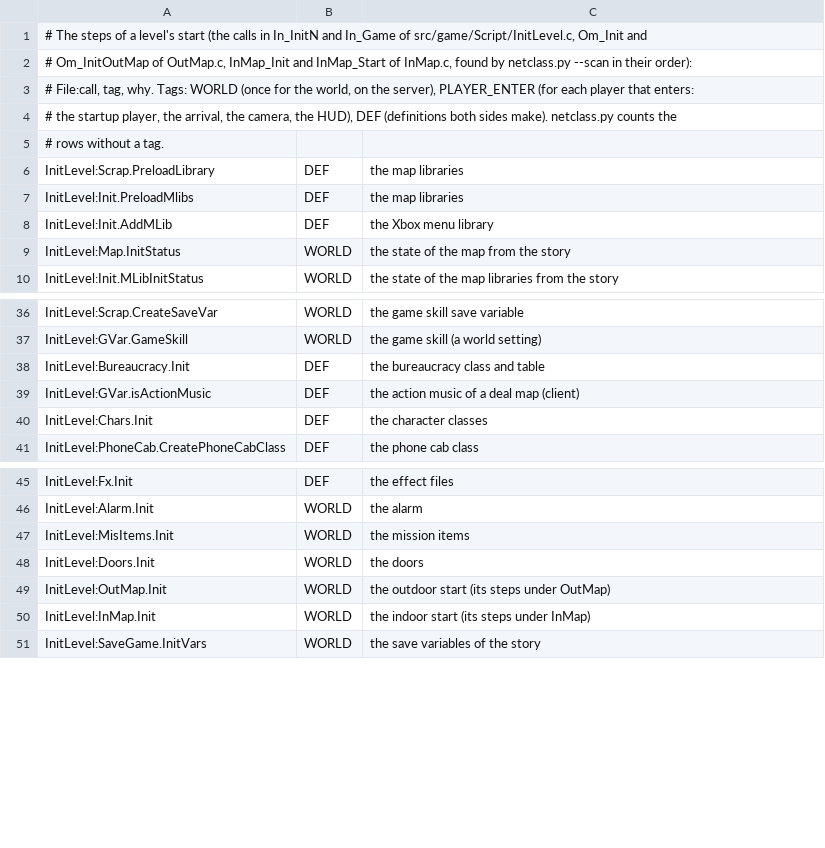
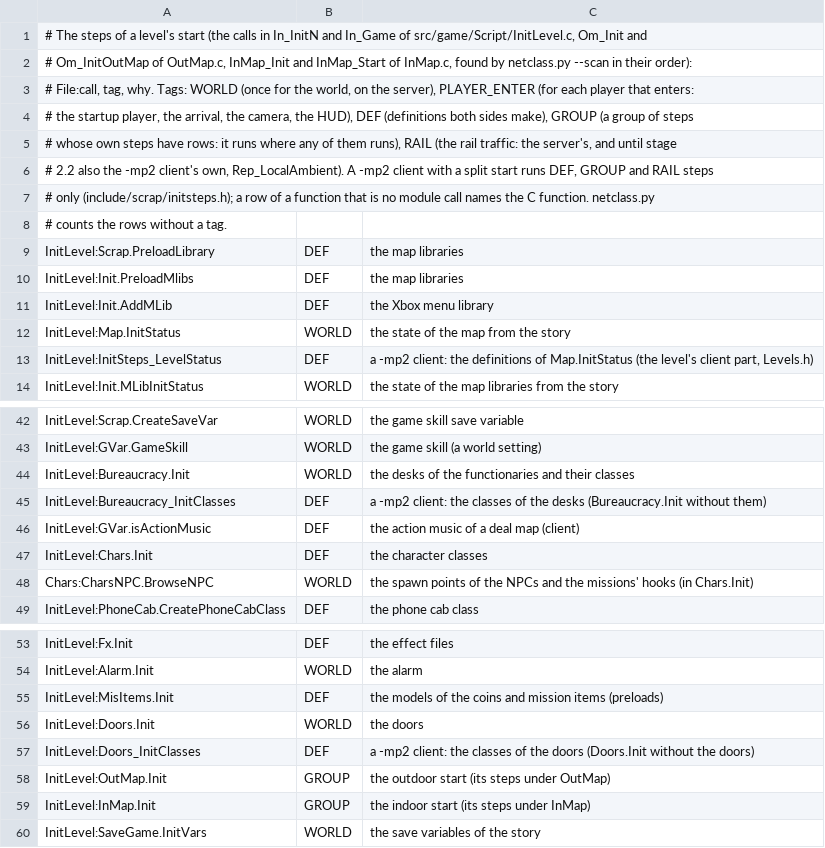
Before and after one commit to Blackwolf1337/scrapland, a TSV file: tools/script/netclass/initstep.tsv, drawn as a sheet; only a part is shown, gaps mark what is left out; the diff covers the shown part only.

Commit message:
The -mp2 client's level start runs the DEF steps only (stage 3.3): InitStep_Now gates every step of InitLevel.c, OutMap.c and InMap.c by the initstep table (new tags GROUP and RAIL), the level's client part runs in place of Map.InitStatus and Map.Init (DownTown, Police), the classes of the doors, desks and conversors without the entities; the stage 3.2 purge only for a level without a client part; the audit counts every call of a SIM module on the client (client.sim.call, module table rows Module.func for the mixed modules) and the own rail traffic apart; replicas and the own entity run no class OnCreate; test verb sounds src

```diff
--- a/tools/script/netclass/initstep.tsv
+++ b/tools/script/netclass/initstep.tsv
@@ -3,4 +3,7 @@
 # File:call, tag, why. Tags: WORLD (once for the world, on the server), PLAYER_ENTER (for each player that enters:
-# the startup player, the arrival, the camera, the HUD), DEF (definitions both sides make). netclass.py counts the
-# rows without a tag.
+# the startup player, the arrival, the camera, the HUD), DEF (definitions both sides make), GROUP (a group of steps
+# whose own steps have rows: it runs where any of them runs), RAIL (the rail traffic: the server's, and until stage
+# 2.2 also the -mp2 client's own, Rep_LocalAmbient). A -mp2 client with a split start runs DEF, GROUP and RAIL steps
+# only (include/scrap/initsteps.h); a row of a function that is no module call names the C function. netclass.py
+# counts the rows without a tag.
 InitLevel:Scrap.PreloadLibrary	DEF	the map libraries
@@ -9,2 +12,3 @@ InitLevel:Init.AddMLib	DEF	the Xbox menu library
 InitLevel:Map.InitStatus	WORLD	the state of the map from the story
+InitLevel:InitSteps_LevelStatus	DEF	a -mp2 client: the definitions of Map.InitStatus (the level's client part, Levels.h)
 InitLevel:Init.MLibInitStatus	WORLD	the state of the map libraries from the story
@@ -37,5 +43,7 @@ InitLevel:Scrap.CreateSaveVar	WORLD	the game skill save variable
 InitLevel:GVar.GameSkill	WORLD	the game skill (a world setting)
-InitLevel:Bureaucracy.Init	DEF	the bureaucracy class and table
+InitLevel:Bureaucracy.Init	WORLD	the desks of the functionaries and their classes
+InitLevel:Bureaucracy_InitClasses	DEF	a -mp2 client: the classes of the desks (Bureaucracy.Init without them)
 InitLevel:GVar.isActionMusic	DEF	the action music of a deal map (client)
 InitLevel:Chars.Init	DEF	the character classes
+Chars:CharsNPC.BrowseNPC	WORLD	the spawn points of the NPCs and the missions' hooks (in Chars.Init)
 InitLevel:PhoneCab.CreatePhoneCabClass	DEF	the phone cab class
@@ -46,6 +54,7 @@ InitLevel:Fx.Init	DEF	the effect files
 InitLevel:Alarm.Init	WORLD	the alarm
-InitLevel:MisItems.Init	WORLD	the mission items
+InitLevel:MisItems.Init	DEF	the models of the coins and mission items (preloads)
 InitLevel:Doors.Init	WORLD	the doors
-InitLevel:OutMap.Init	WORLD	the outdoor start (its steps under OutMap)
-InitLevel:InMap.Init	WORLD	the indoor start (its steps under InMap)
+InitLevel:Doors_InitClasses	DEF	a -mp2 client: the classes of the doors (Doors.Init without the doors)
+InitLevel:OutMap.Init	GROUP	the outdoor start (its steps under OutMap)
+InitLevel:InMap.Init	GROUP	the indoor start (its steps under InMap)
 InitLevel:SaveGame.InitVars	WORLD	the save variables of the story
```
Also changed, not shown: 4 added rows and 8 edited cells elsewhere in this file, tools/script/netclass/module.tsv, 23 other files.
